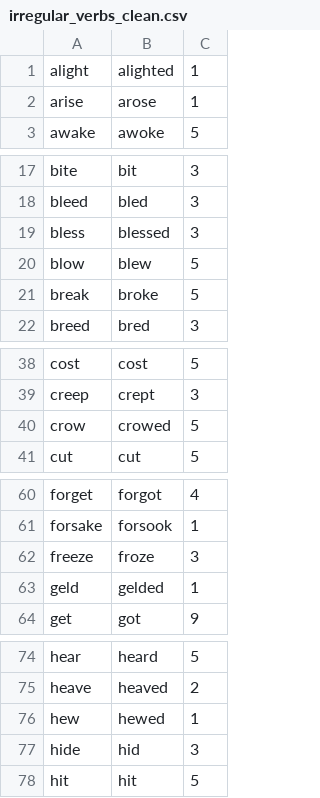
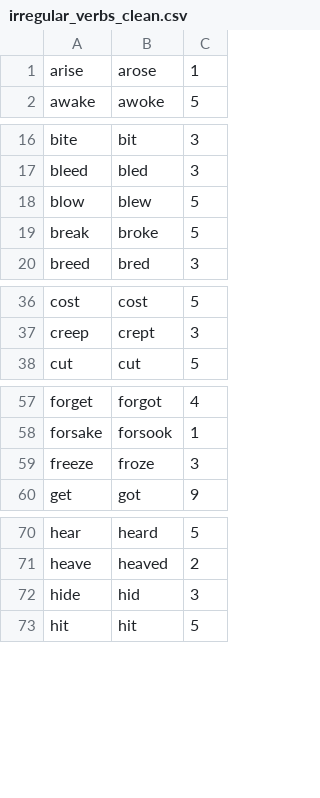
Before and after one commit to epaxon/hdprespast, a CSV file: data/cleaned/irregular_verbs_clean.csv, drawn as a sheet; only a part is shown, gaps mark what is left out.

Commit message:
fa 2017 dataset

```diff
--- a/data/cleaned/irregular_verbs_clean.csv
+++ b/data/cleaned/irregular_verbs_clean.csv
@@ -1,2 +1 @@
-alight,alighted,1
 arise,arose,1
@@ -18,3 +17,2 @@ bite,bit,3
 bleed,bled,3
-bless,blessed,3
 blow,blew,5
@@ -39,3 +37,2 @@ cost,cost,5
 creep,crept,3
-crow,crowed,5
 cut,cut,5
@@ -62,3 +59,2 @@ forsake,forsook,1
 freeze,froze,3
-geld,gelded,1
 get,got,9
@@ -75,3 +71,2 @@ hear,heard,5
 heave,heaved,2
-hew,hewed,1
 hide,hid,3
```
Also changed, not shown: 4 other files.
